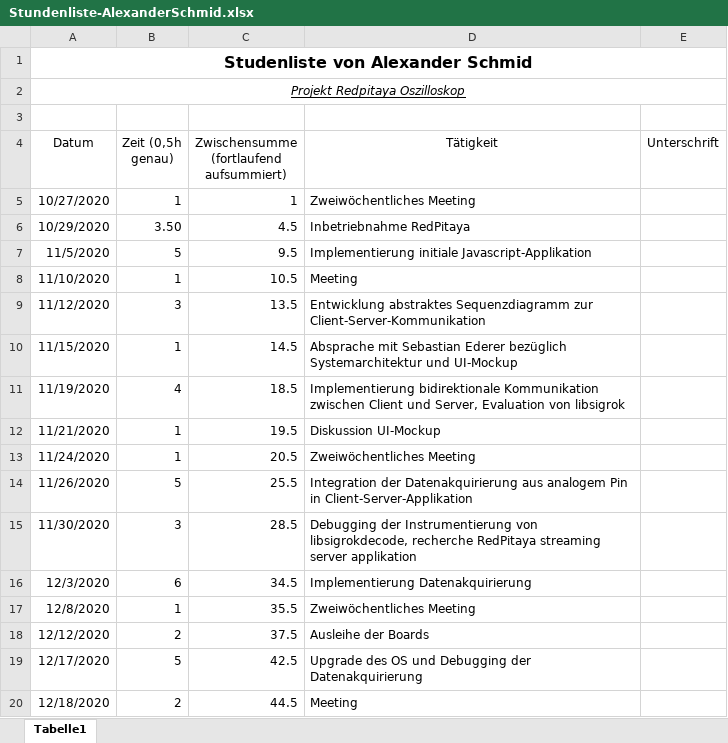
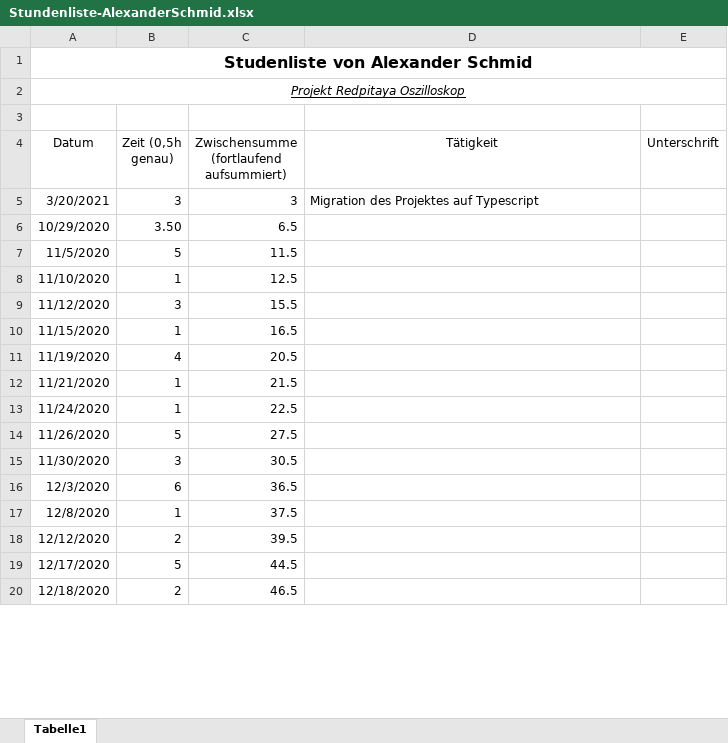
Before and after one commit to cSharpler2946/HSP-RPOSC-Redpitaya-Oszilloskop, an Excel workbook: stundenlisten/Stundenliste-AlexanderSchmid.xlsx, sheet Tabelle1, drawn as a sheet; only a part is shown; values as stored, in another font and other column widths than the file's, no borders; removed rows and columns are numbered as before the commit, all else as after; the diff covers the shown part only; the diff names each change by its address in the sheet, - before the commit and + after, or states it on an @@ line.

Commit message:
updated hours

```diff
--- a/stundenlisten/Stundenliste-AlexanderSchmid.xlsx (sheet Tabelle1)
+++ b/stundenlisten/Stundenliste-AlexanderSchmid.xlsx (sheet Tabelle1)
-row 5: 10/27/2020 | 1 | 1 | Zweiwöchentliches Meeting
+row 5: 3/20/2021 | 3 | 3 | Migration des Projektes auf Typescript
-C6: 4.5
+C6: 6.5
-D6 (Tätigkeit): Inbetriebnahme RedPitaya
+D6 (Tätigkeit): (empty)
-C7: 9.5
+C7: 11.5
-D7 (Tätigkeit): Implementierung initiale Javascript-Applikation
+D7 (Tätigkeit): (empty)
-C8: 10.5
+C8: 12.5
-D8 (Tätigkeit): Meeting
+D8 (Tätigkeit): (empty)
-C9: 13.5
+C9: 15.5
-D9 (Tätigkeit): Entwicklung abstraktes Sequenzdiagramm zur Client-Server-Kommunikation
+D9 (Tätigkeit): (empty)
-C10: 14.5
+C10: 16.5
-D10 (Tätigkeit): Absprache mit Sebastian Ederer bezüglich Systemarchitektur und UI-Mockup
+D10 (Tätigkeit): (empty)
-C11: 18.5
+C11: 20.5
-D11 (Tätigkeit): Implementierung bidirektionale Kommunikation zwischen Client und Server, Evaluation von libsigrok
+D11 (Tätigkeit): (empty)
-C12: 19.5
+C12: 21.5
-D12 (Tätigkeit): Diskussion UI-Mockup
+D12 (Tätigkeit): (empty)
-C13: 20.5
+C13: 22.5
-D13 (Tätigkeit): Zweiwöchentliches Meeting
+D13 (Tätigkeit): (empty)
-C14: 25.5
+C14: 27.5
-D14 (Tätigkeit): Integration der Datenakquirierung aus analogem Pin in Client-Server-Applikation
+D14 (Tätigkeit): (empty)
-C15: 28.5
+C15: 30.5
-D15 (Tätigkeit): Debugging der Instrumentierung von libsigrokdecode, recherche RedPitaya streaming server applikation
+D15 (Tätigkeit): (empty)
-C16: 34.5
+C16: 36.5
-D16 (Tätigkeit): Implementierung Datenakquirierung
+D16 (Tätigkeit): (empty)
-C17: 35.5
+C17: 37.5
-D17 (Tätigkeit): Zweiwöchentliches Meeting
+D17 (Tätigkeit): (empty)
-C18: 37.5
+C18: 39.5
-D18 (Tätigkeit): Ausleihe der Boards
+D18 (Tätigkeit): (empty)
-C19: 42.5
+C19: 44.5
-D19 (Tätigkeit): Upgrade des OS und Debugging der Datenakquirierung
+D19 (Tätigkeit): (empty)
-C20: 44.5
+C20: 46.5
-D20 (Tätigkeit): Meeting
+D20 (Tätigkeit): (empty)
```
Also changed, not shown: 36 edited cells elsewhere in this sheet.
